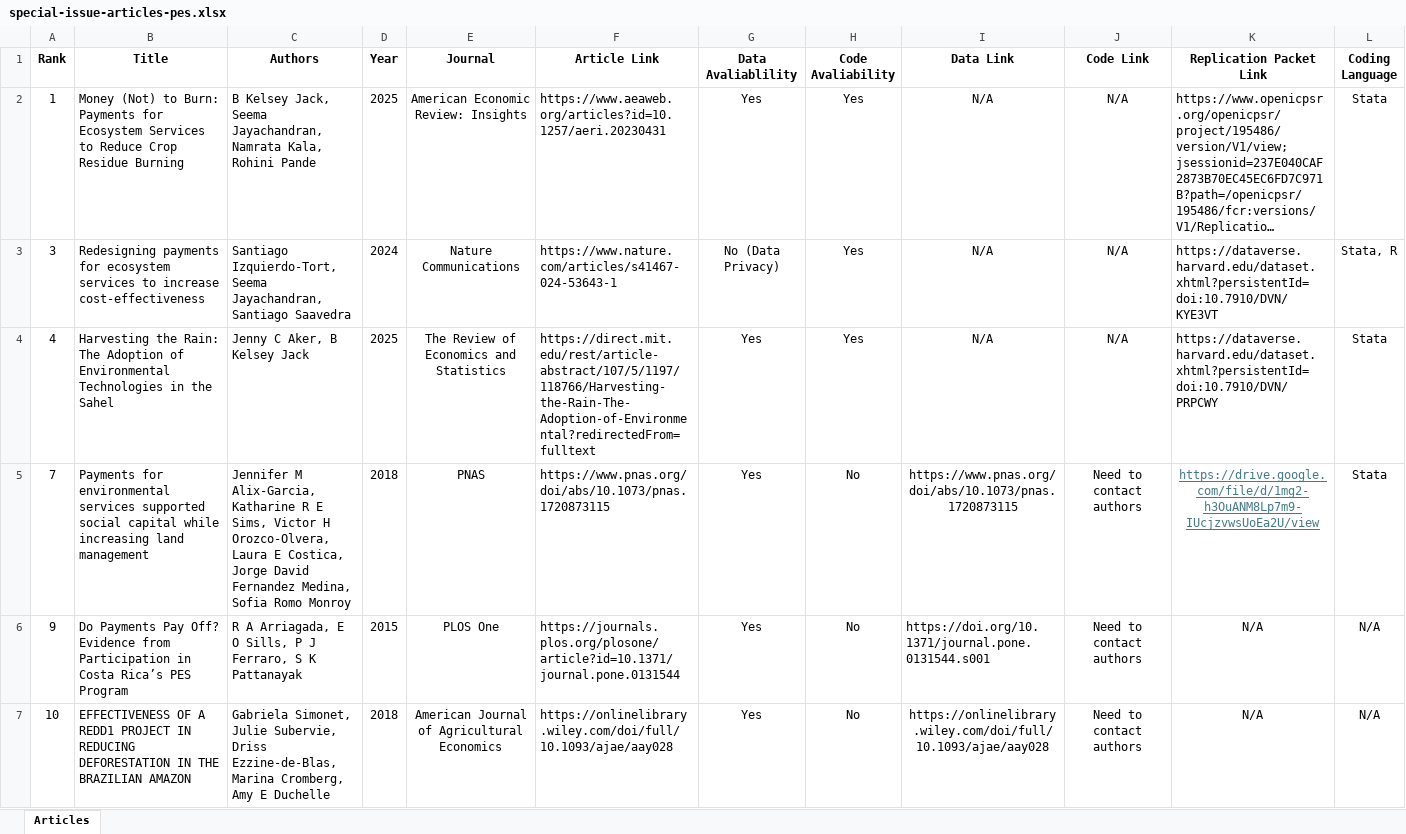
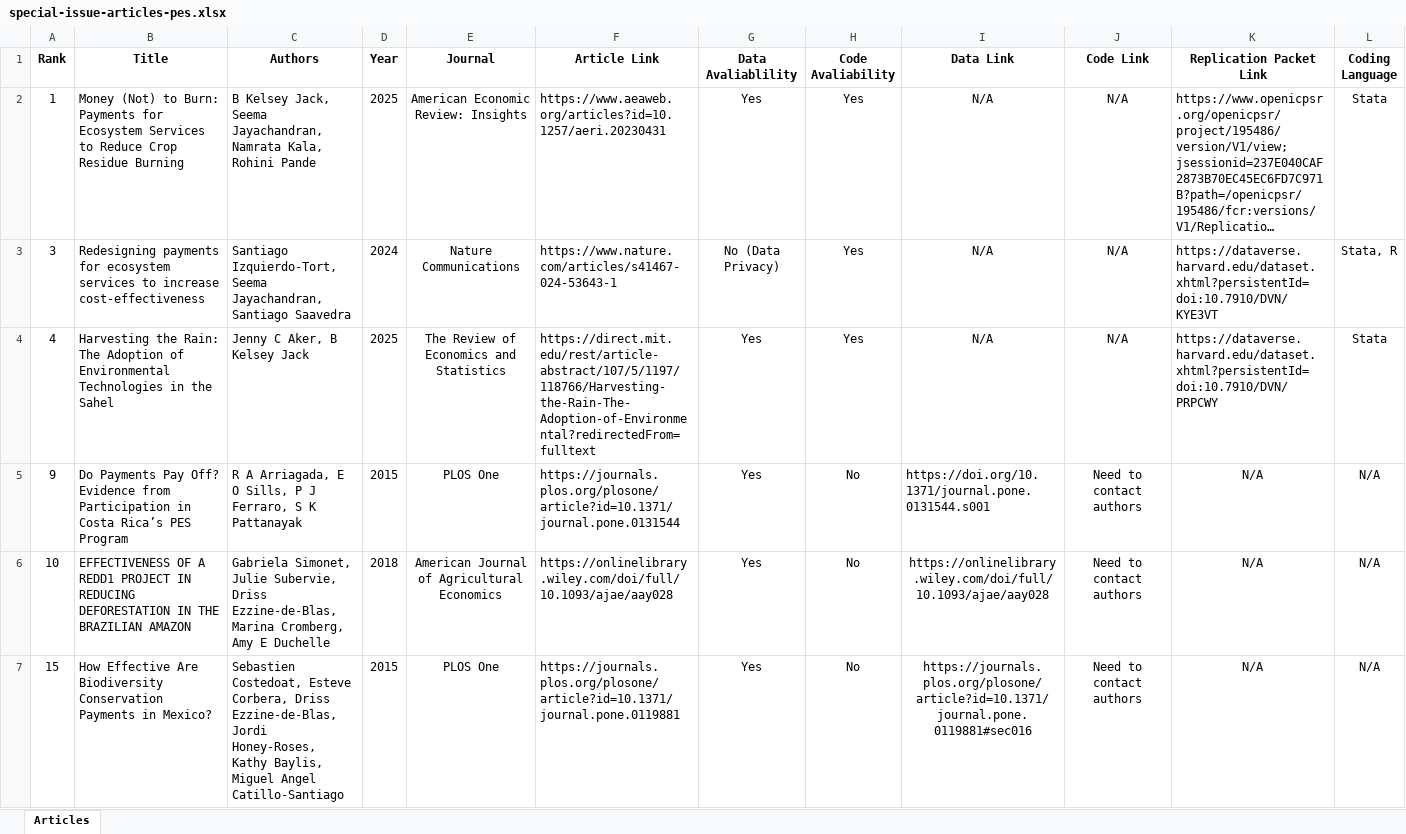
Before and after one commit to mcwayrm/jcre-pes, an Excel workbook: special-issue-articles-pes.xlsx, sheet Articles, drawn as a sheet; only a part is shown; the shorter side is filled out with more unchanged rows; long unchanged cells end in …; values as stored, in another font and other column widths than the file's, no borders; rows hold the shown columns only; the diff names each change by its address in the sheet, - before the commit and + after, or states it on an @@ line.

Commit message:
Removed Article #7

```diff
--- a/special-issue-articles-pes.xlsx (sheet Articles)
+++ b/special-issue-articles-pes.xlsx (sheet Articles)
-row 5: 7 | Payments for environmental services supported social capital while increasing land management | Jennifer M Alix-Garcia, Katharine R E Sims, Victor H Orozco-Olvera, Laura E Costica, Jorge David Fernandez Medina, Sofia Romo Monroy | 2018 | PNAS | https://www.pnas.org/doi/abs/10.1073/pnas.1720873115 | Yes | No | https://www.pnas.org/doi/abs/10.1073/pnas.1720873115 | Need to contact authors | https://drive.google.com/file/d/1mg2-h3OuANM8Lp7m9-IUcjzvwsUoEa2U/view | Stata
```
